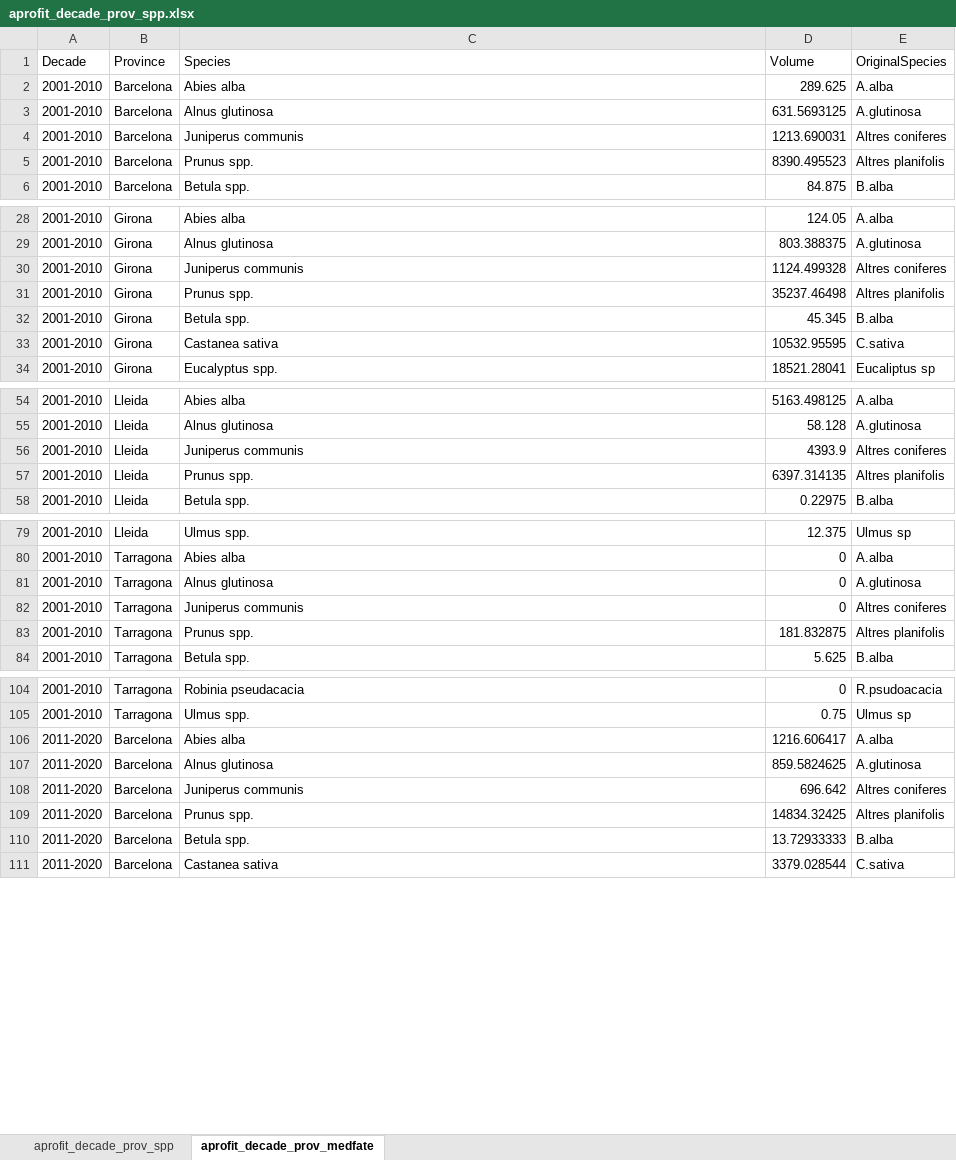
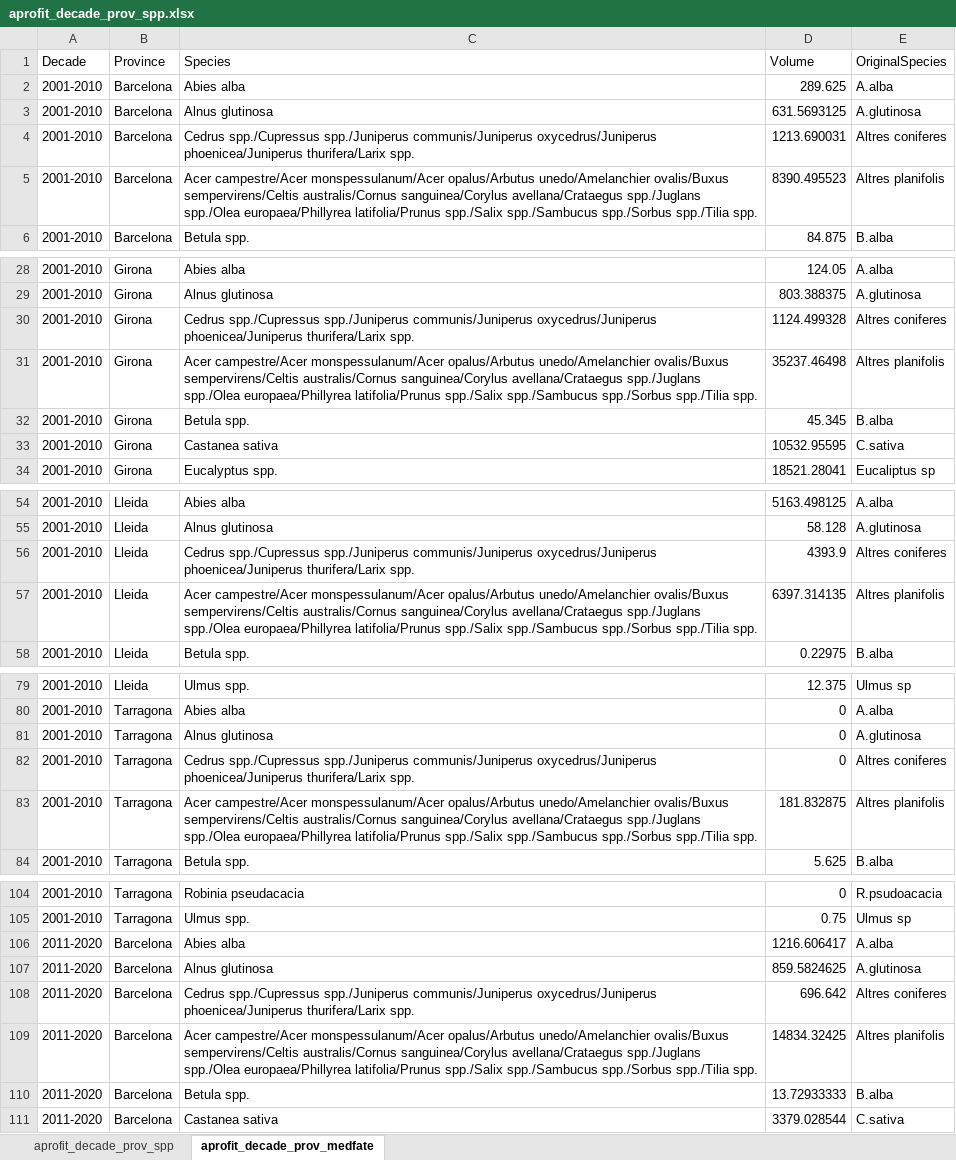
Before and after one commit to giuseppe-capizzi/FORESFUTURE_management, an Excel workbook: Data/aprofit_decade_prov_spp.xlsx, sheet aprofit_decade_prov_medfate, drawn as a sheet; only a part is shown, gaps mark what is left out; values as stored, in another font and other column widths than the file's, no borders; the diff covers the shown part only; the diff names each change by its address in the sheet, - before the commit and + after, or states it on an @@ line.

Commit message:
update species names

```diff
--- a/Data/aprofit_decade_prov_spp.xlsx (sheet aprofit_decade_prov_medfate)
+++ b/Data/aprofit_decade_prov_spp.xlsx (sheet aprofit_decade_prov_medfate)
-C4 (Species): Juniperus communis
+C4 (Species): Cedrus spp./Cupressus spp./Juniperus communis/Juniperus oxycedrus/Juniperus phoenicea/Juniperus thurifera/Larix spp.
-C5 (Species): Prunus spp.
+C5 (Species): Acer campestre/Acer monspessulanum/Acer opalus/Arbutus unedo/Amelanchier ovalis/Buxus sempervirens/Celtis australis/Cornus sanguinea/Corylus avellana/Crataegus spp./Juglans spp./Olea europaea/Phillyrea latifolia/Prunus spp./Salix spp./Sambucus spp./Sorbus spp./Tilia spp.
-C30 (Species): Juniperus communis
+C30 (Species): Cedrus spp./Cupressus spp./Juniperus communis/Juniperus oxycedrus/Juniperus phoenicea/Juniperus thurifera/Larix spp.
-C31 (Species): Prunus spp.
+C31 (Species): Acer campestre/Acer monspessulanum/Acer opalus/Arbutus unedo/Amelanchier ovalis/Buxus sempervirens/Celtis australis/Cornus sanguinea/Corylus avellana/Crataegus spp./Juglans spp./Olea europaea/Phillyrea latifolia/Prunus spp./Salix spp./Sambucus spp./Sorbus spp./Tilia spp.
-C56 (Species): Juniperus communis
+C56 (Species): Cedrus spp./Cupressus spp./Juniperus communis/Juniperus oxycedrus/Juniperus phoenicea/Juniperus thurifera/Larix spp.
-C57 (Species): Prunus spp.
+C57 (Species): Acer campestre/Acer monspessulanum/Acer opalus/Arbutus unedo/Amelanchier ovalis/Buxus sempervirens/Celtis australis/Cornus sanguinea/Corylus avellana/Crataegus spp./Juglans spp./Olea europaea/Phillyrea latifolia/Prunus spp./Salix spp./Sambucus spp./Sorbus spp./Tilia spp.
-C82 (Species): Juniperus communis
+C82 (Species): Cedrus spp./Cupressus spp./Juniperus communis/Juniperus oxycedrus/Juniperus phoenicea/Juniperus thurifera/Larix spp.
-C83 (Species): Prunus spp.
+C83 (Species): Acer campestre/Acer monspessulanum/Acer opalus/Arbutus unedo/Amelanchier ovalis/Buxus sempervirens/Celtis australis/Cornus sanguinea/Corylus avellana/Crataegus spp./Juglans spp./Olea europaea/Phillyrea latifolia/Prunus spp./Salix spp./Sambucus spp./Sorbus spp./Tilia spp.
-C108 (Species): Juniperus communis
+C108 (Species): Cedrus spp./Cupressus spp./Juniperus communis/Juniperus oxycedrus/Juniperus phoenicea/Juniperus thurifera/Larix spp.
-C109 (Species): Prunus spp.
+C109 (Species): Acer campestre/Acer monspessulanum/Acer opalus/Arbutus unedo/Amelanchier ovalis/Buxus sempervirens/Celtis australis/Cornus sanguinea/Corylus avellana/Crataegus spp./Juglans spp./Olea europaea/Phillyrea latifolia/Prunus spp./Salix spp./Sambucus spp./Sorbus spp./Tilia spp.
```
Also changed, not shown: 14 edited cells elsewhere in this sheet.
